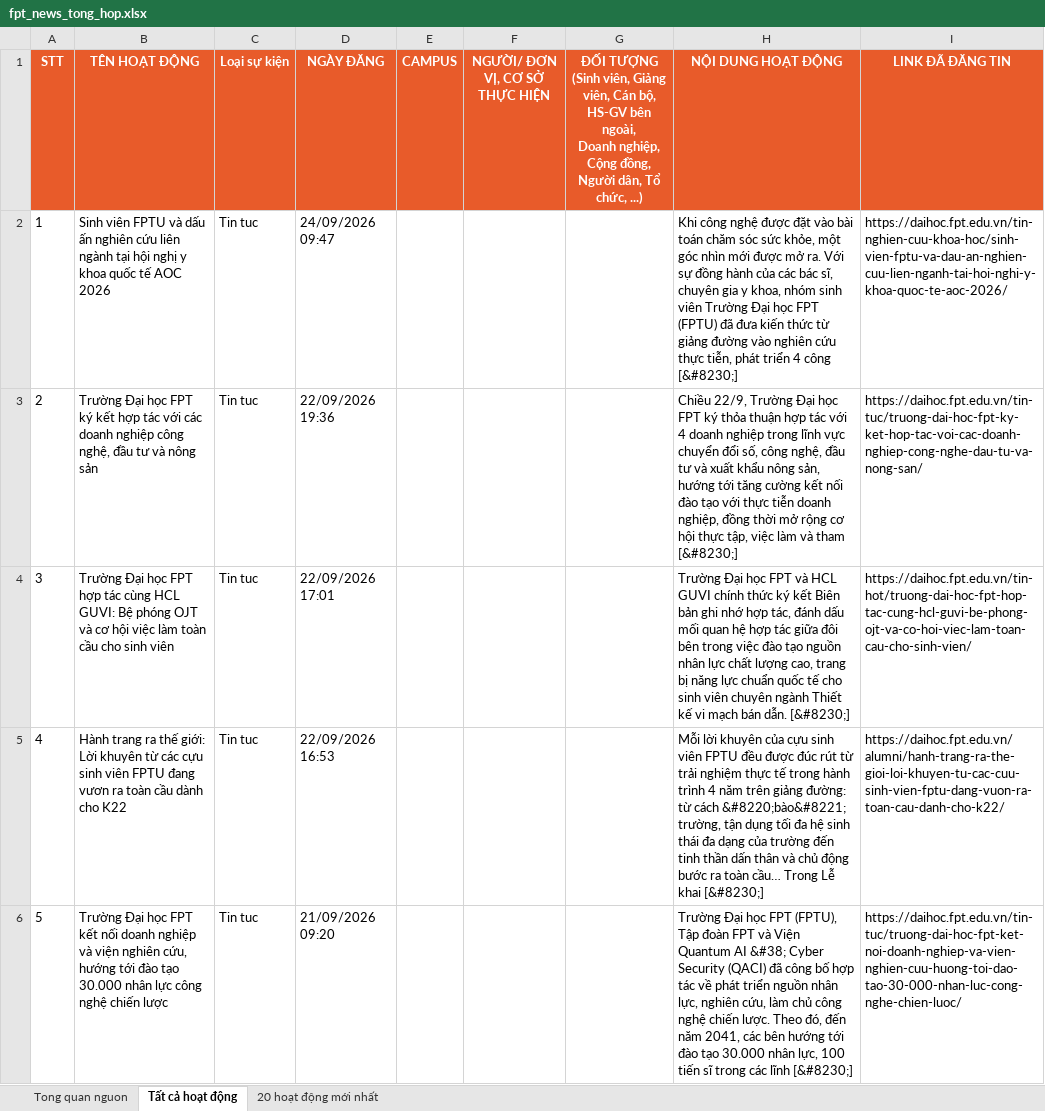
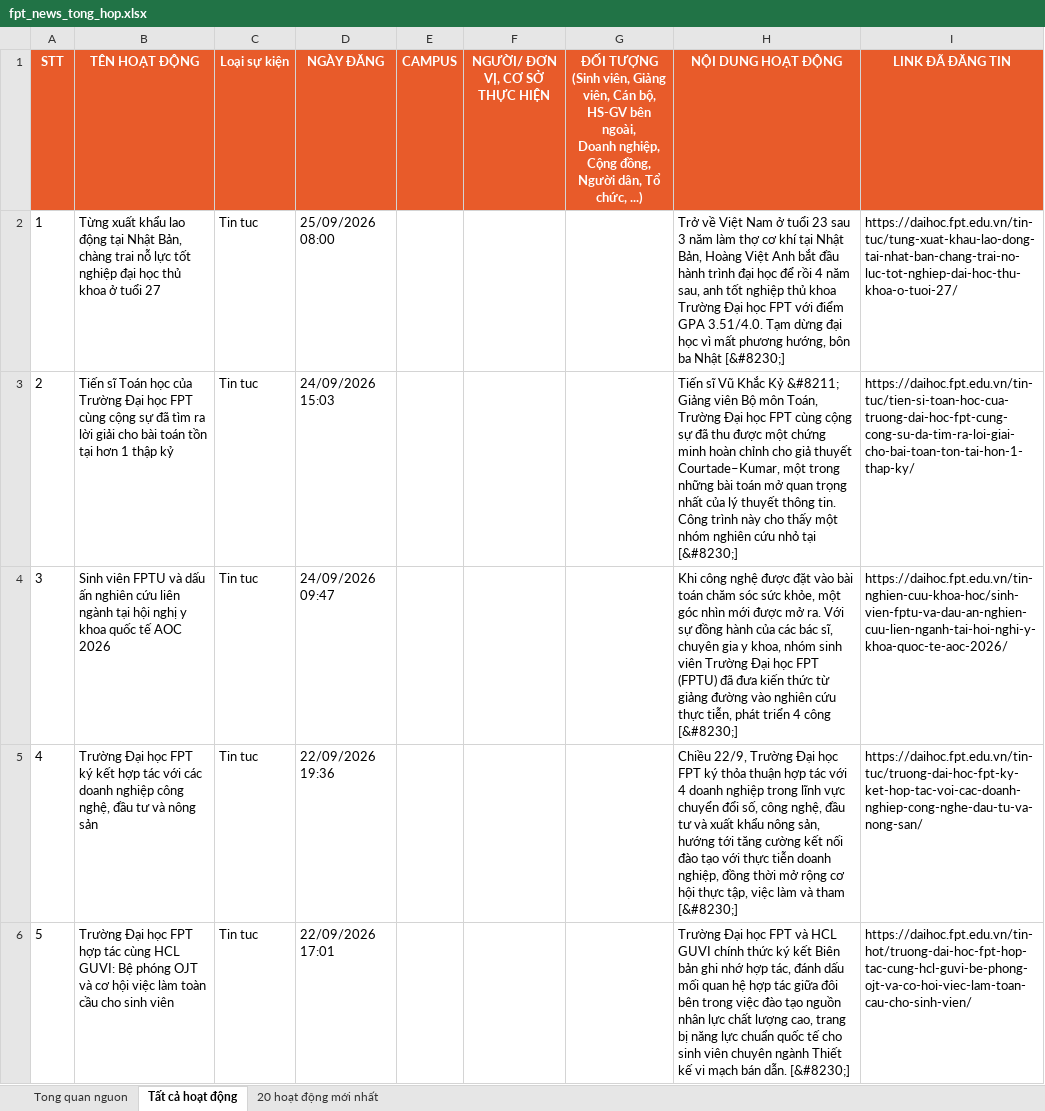
Before and after one commit to tienanh220102-boop/FacebookThing, an Excel workbook: Trang web FPT/fpt_news_tong_hop.xlsx, sheet Tất cả hoạt động, drawn as a sheet; only a part is shown; the shorter side is filled out with more unchanged rows; values as stored, in another font and other column widths than the file's, no borders; addresses are those after the commit; the diff names each change by its address in the sheet, - before the commit and + after, or states it on an @@ line.

```diff
--- a/Trang web FPT/fpt_news_tong_hop.xlsx (sheet Tất cả hoạt động)
+++ b/Trang web FPT/fpt_news_tong_hop.xlsx (sheet Tất cả hoạt động)
+row 2: 1 | Từng xuất khẩu lao động tại Nhật Bản, chàng trai nỗ lực tốt nghiệp đại học thủ khoa ở tuổi 27 | Tin tuc | 25/09/2026 08:00 |  |  |  | Trở về Việt Nam ở tuổi 23 sau 3 năm làm thợ cơ khí tại Nhật Bản, Hoàng Việt Anh bắt đầu hành trình đại học để rồi 4 năm sau, anh tốt nghiệp thủ khoa Trường Đại học FPT với điểm GPA 3.51/4.0. Tạm dừng đại học vì mất phương hướng, bôn ba Nhật [&#8230;] | https://daihoc.fpt.edu.vn/tin-tuc/tung-xuat-khau-lao-dong-tai-nhat-ban-chang-trai-no-luc-tot-nghiep-dai-hoc-thu-khoa-o-tuoi-27/
+row 3: 2 | Tiến sĩ Toán học của Trường Đại học FPT cùng cộng sự đã tìm ra lời giải cho bài toán tồn tại hơn 1 thập kỷ | Tin tuc | 24/09/2026 15:03 |  |  |  | Tiến sĩ Vũ Khắc Kỷ &#8211; Giảng viên Bộ môn Toán, Trường Đại học FPT cùng cộng sự đã thu được một chứng minh hoàn chỉnh cho giả thuyết Courtade–Kumar, một trong những bài toán mở quan trọng nhất của lý thuyết thông tin. Công trình này cho thấy một nhóm nghiên cứu nhỏ tại [&#8230;] | https://daihoc.fpt.edu.vn/tin-tuc/tien-si-toan-hoc-cua-truong-dai-hoc-fpt-cung-cong-su-da-tim-ra-loi-giai-cho-bai-toan-ton-tai-hon-1-thap-ky/
@@ column A (STT) renumbered from row 4 down @@
```
Also changed, not shown: sheet 20 hoạt động mới nhất, sheet Tong quan nguon, 3 other files.
